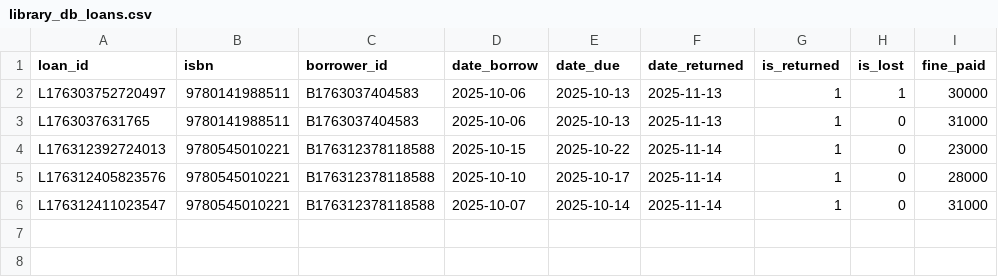
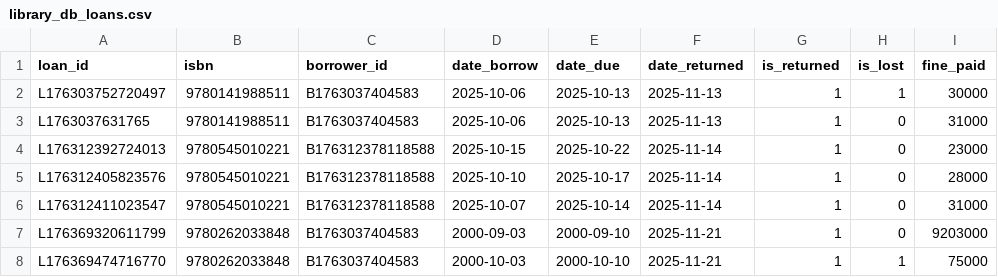
Before and after one commit to Zicholasz/Perpustakaan-Digital, a CSV file: bin/data/library_db_loans.csv, drawn as a sheet.

```diff
--- a/bin/data/library_db_loans.csv
+++ b/bin/data/library_db_loans.csv
@@ -6 +6,3 @@ L176312405823576,9780545010221,B176312378118588,2025-10-10,2025-10-17,2025-11-14
 L176312411023547,9780545010221,B176312378118588,2025-10-07,2025-10-14,2025-11-14,1,0,31000
+L176369320611799,9780262033848,B1763037404583,2000-09-03,2000-09-10,2025-11-21,1,0,9203000
+L176369474716770,9780262033848,B1763037404583,2000-10-03,2000-10-10,2025-11-21,1,1,75000
```
Also changed, not shown: bin/data/library_db_books.csv, source/data/library_db_books.csv, 20 other files.
